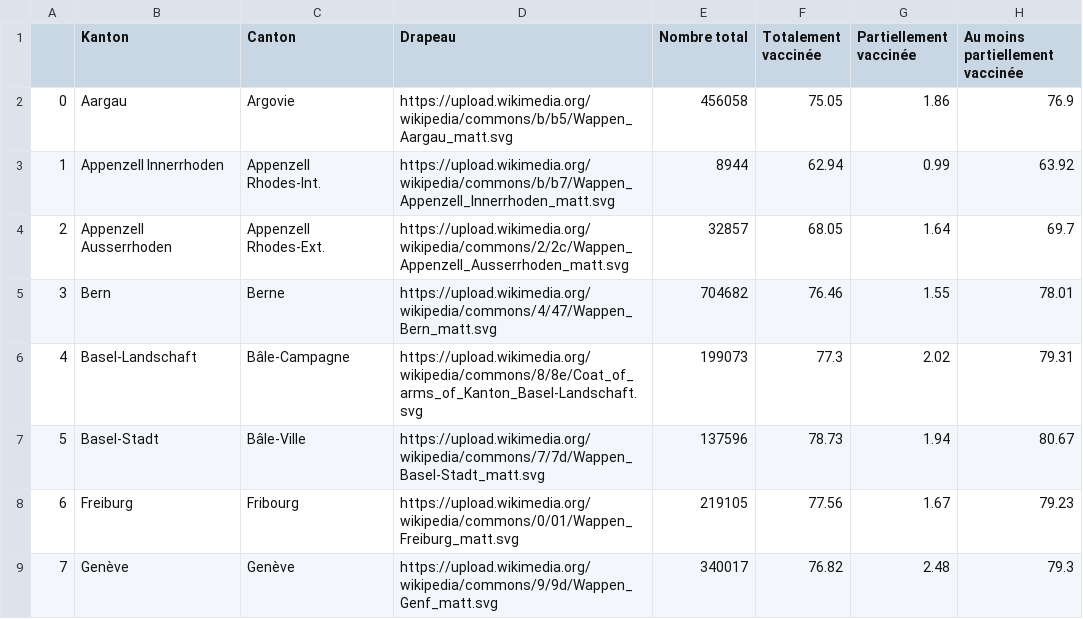
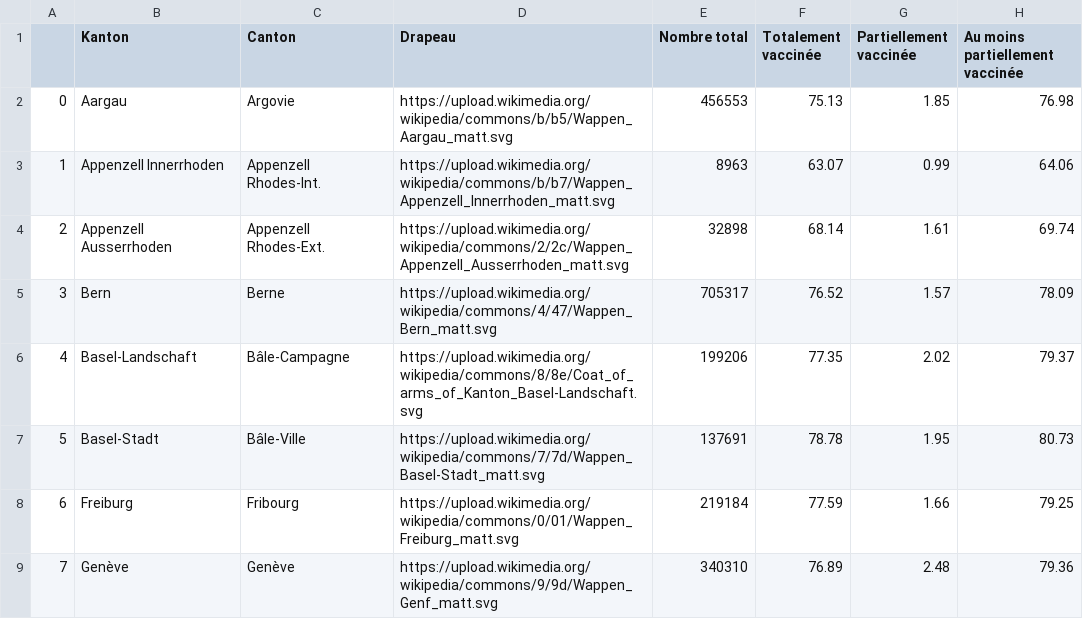
Before and after one commit to maradan29/coronaFR, a CSV file: vaccin10.csv, drawn as a sheet; only a part is shown; the diff covers the shown part only.

```diff
--- a/vaccin10.csv
+++ b/vaccin10.csv
@@ -1,9 +1,9 @@
 ,Kanton,Canton,Drapeau,Nombre total,Totalement vaccinée,Partiellement vaccinée,Au moins partiellement vaccinée
-0,Aargau,Argovie,https://upload.wikimedia.org/wikipedia/commons/b/b5/Wappen_Aargau_matt.svg,456058,75.05,1.86,76.9
-1,Appenzell Innerrhoden,Appenzell Rhodes-Int.,https://upload.wikimedia.org/wikipedia/commons/b/b7/Wappen_Appenzell_Innerrhoden_matt.svg,8944,62.94,0.99,63.92
-2,Appenzell Ausserrhoden,Appenzell Rhodes-Ext.,https://upload.wikimedia.org/wikipedia/commons/2/2c/Wappen_Appenzell_Ausserrhoden_matt.svg,32857,68.05,1.64,69.7
-3,Bern,Berne,https://upload.wikimedia.org/wikipedia/commons/4/47/Wappen_Bern_matt.svg,704682,76.46,1.55,78.01
-4,Basel-Landschaft,Bâle-Campagne,https://upload.wikimedia.org/wikipedia/commons/8/8e/Coat_of_arms_of_Kanton_Basel-Landschaft.svg,199073,77.3,2.02,79.31
-5,Basel-Stadt,Bâle-Ville,https://upload.wikimedia.org/wikipedia/commons/7/7d/Wappen_Basel-Stadt_matt.svg,137596,78.73,1.94,80.67
-6,Freiburg,Fribourg,https://upload.wikimedia.org/wikipedia/commons/0/01/Wappen_Freiburg_matt.svg,219105,77.56,1.67,79.23
-7,Genève,Genève,https://upload.wikimedia.org/wikipedia/commons/9/9d/Wappen_Genf_matt.svg,340017,76.82,2.48,79.3
+0,Aargau,Argovie,https://upload.wikimedia.org/wikipedia/commons/b/b5/Wappen_Aargau_matt.svg,456553,75.13,1.85,76.98
+1,Appenzell Innerrhoden,Appenzell Rhodes-Int.,https://upload.wikimedia.org/wikipedia/commons/b/b7/Wappen_Appenzell_Innerrhoden_matt.svg,8963,63.07,0.99,64.06
+2,Appenzell Ausserrhoden,Appenzell Rhodes-Ext.,https://upload.wikimedia.org/wikipedia/commons/2/2c/Wappen_Appenzell_Ausserrhoden_matt.svg,32898,68.14,1.61,69.74
+3,Bern,Berne,https://upload.wikimedia.org/wikipedia/commons/4/47/Wappen_Bern_matt.svg,705317,76.52,1.57,78.09
+4,Basel-Landschaft,Bâle-Campagne,https://upload.wikimedia.org/wikipedia/commons/8/8e/Coat_of_arms_of_Kanton_Basel-Landschaft.svg,199206,77.35,2.02,79.37
+5,Basel-Stadt,Bâle-Ville,https://upload.wikimedia.org/wikipedia/commons/7/7d/Wappen_Basel-Stadt_matt.svg,137691,78.78,1.95,80.73
+6,Freiburg,Fribourg,https://upload.wikimedia.org/wikipedia/commons/0/01/Wappen_Freiburg_matt.svg,219184,77.59,1.66,79.25
+7,Genève,Genève,https://upload.wikimedia.org/wikipedia/commons/9/9d/Wappen_Genf_matt.svg,340310,76.89,2.48,79.36
```
Also changed, not shown: 66 edited cells elsewhere in this file, vaccin4.csv.
